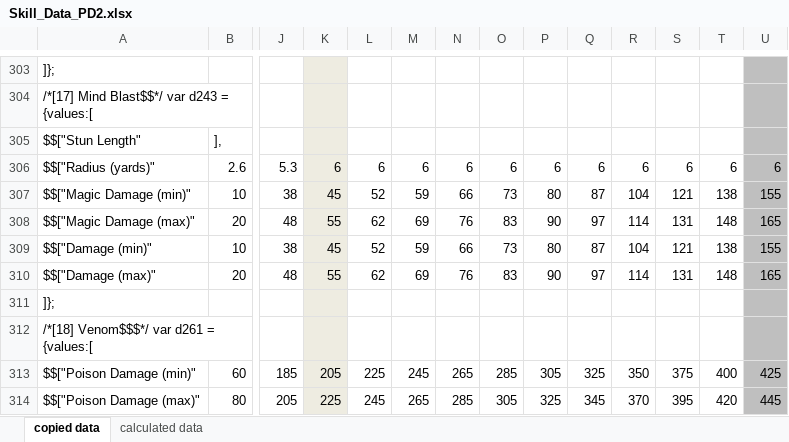
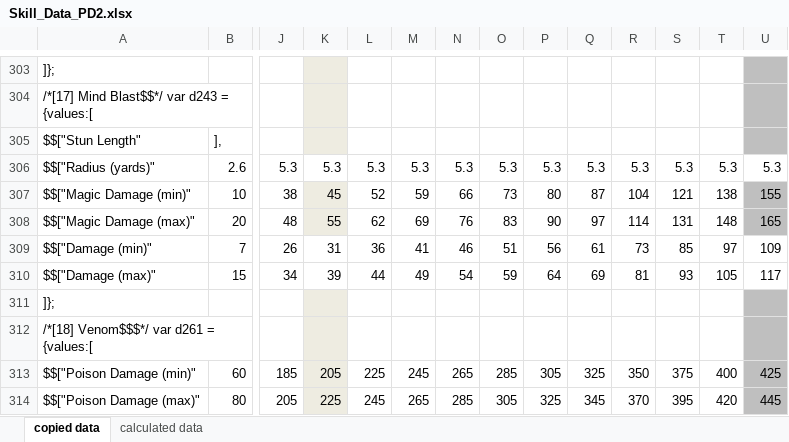
Before and after one commit to BetweenWalls/portal, an Excel workbook: data/skills/Skill_Data_PD2.xlsx, sheet copied data, drawn as a sheet; only a part is shown, gaps mark what is left out; values as stored, in another font and other column widths than the file's, no borders; removed rows and columns are numbered as before the commit, all else as after; rows hold the shown columns only; the diff names each change by its address in the sheet, - before the commit and + after, or states it on an @@ line.

Commit message:
minor
* corrected PD2 Mind Blast damage

```diff
--- a/data/skills/Skill_Data_PD2.xlsx (sheet copied data)
+++ b/data/skills/Skill_Data_PD2.xlsx (sheet copied data)
-K306: 6
+K306: 5.3
-K306 fill: #EEECE1
+K306 fill: none
-L306: 6
+L306: 5.3
-M306: 6
+M306: 5.3
-N306: 6
+N306: 5.3
-O306: 6
+O306: 5.3
-P306: 6
+P306: 5.3
-Q306: 6
+Q306: 5.3
-R306: 6
+R306: 5.3
-S306: 6
+S306: 5.3
-T306: 6
+T306: 5.3
-U306: 6
+U306: 5.3
-U306 fill: #BFBFBF
+U306 fill: none
-row 309: $$["Damage (min)" | 10 | 38 | 45 | 52 | 59 | 66 | 73 | 80 | 87 | 104 | 121 | 138 | 155
-row 310: $$["Damage (max)" | 20 | 48 | 55 | 62 | 69 | 76 | 83 | 90 | 97 | 114 | 131 | 148 | 165
+row 309: $$["Damage (min)" | 7 | 26 | 31 | 36 | 41 | 46 | 51 | 56 | 61 | 73 | 85 | 97 | 109
+row 310: $$["Damage (max)" | 15 | 34 | 39 | 44 | 49 | 54 | 59 | 64 | 69 | 81 | 93 | 105 | 117
```
Also changed, not shown: sheet calculated data, 2 other files.
